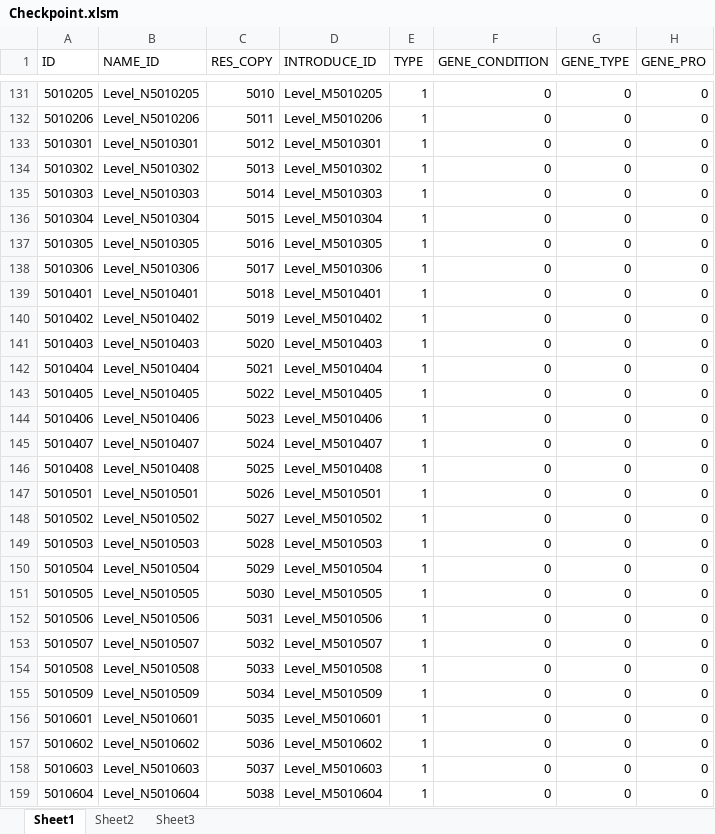
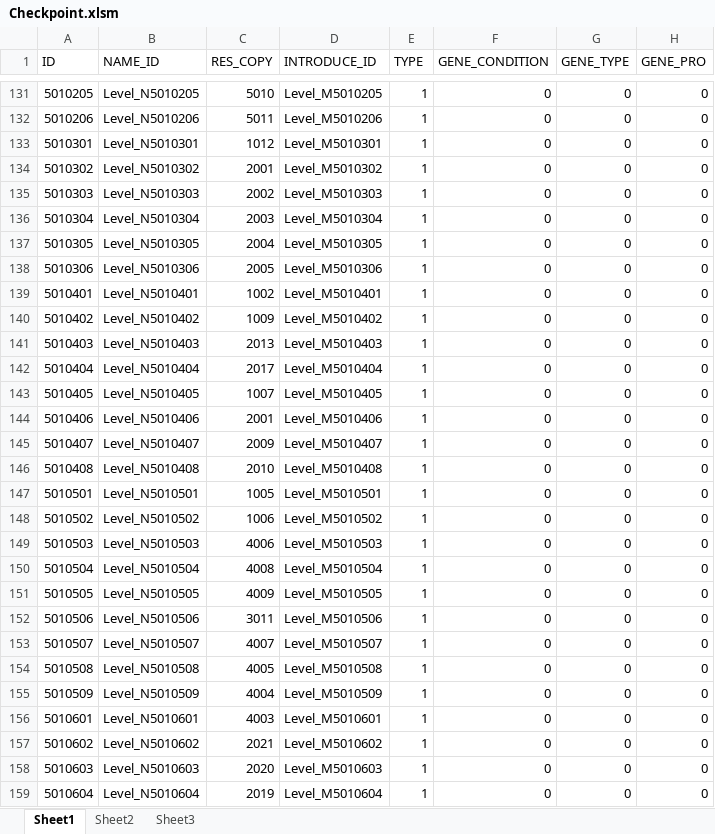
Before and after one commit to sijin1992/PL3, an Excel workbook: Design/Checkpoint.xlsm, sheet Sheet1, drawn as a sheet; only a part is shown, gaps mark what is left out; values as stored, in another font and other column widths than the file's, no cell formats; charts and pictures and conditional formats and table styles not drawn; the diff covers the shown part only; the diff names each change by its address in the sheet, - before the commit and + after, or states it on an @@ line.

```diff
--- a/Design/Checkpoint.xlsm (sheet Sheet1)
+++ b/Design/Checkpoint.xlsm (sheet Sheet1)
-C133 (RES_COPY): 5012
+C133 (RES_COPY): 1012
-C134 (RES_COPY): 5013
+C134 (RES_COPY): 2001
-C135 (RES_COPY): 5014
+C135 (RES_COPY): 2002
-C136 (RES_COPY): 5015
+C136 (RES_COPY): 2003
-C137 (RES_COPY): 5016
+C137 (RES_COPY): 2004
-C138 (RES_COPY): 5017
+C138 (RES_COPY): 2005
-C139 (RES_COPY): 5018
+C139 (RES_COPY): 1002
-C140 (RES_COPY): 5019
+C140 (RES_COPY): 1009
-C141 (RES_COPY): 5020
+C141 (RES_COPY): 2013
-C142 (RES_COPY): 5021
+C142 (RES_COPY): 2017
-C143 (RES_COPY): 5022
+C143 (RES_COPY): 1007
-C144 (RES_COPY): 5023
+C144 (RES_COPY): 2001
-C145 (RES_COPY): 5024
+C145 (RES_COPY): 2009
-C146 (RES_COPY): 5025
+C146 (RES_COPY): 2010
-C147 (RES_COPY): 5026
+C147 (RES_COPY): 1005
-C148 (RES_COPY): 5027
+C148 (RES_COPY): 1006
-C149 (RES_COPY): 5028
+C149 (RES_COPY): 4006
-C150 (RES_COPY): 5029
+C150 (RES_COPY): 4008
-C151 (RES_COPY): 5030
+C151 (RES_COPY): 4009
-C152 (RES_COPY): 5031
+C152 (RES_COPY): 3011
-C153 (RES_COPY): 5032
+C153 (RES_COPY): 4007
-C154 (RES_COPY): 5033
+C154 (RES_COPY): 4005
-C155 (RES_COPY): 5034
+C155 (RES_COPY): 4004
-C156 (RES_COPY): 5035
+C156 (RES_COPY): 4003
-C157 (RES_COPY): 5036
+C157 (RES_COPY): 2021
-C158 (RES_COPY): 5037
+C158 (RES_COPY): 2020
-C159 (RES_COPY): 5038
+C159 (RES_COPY): 2019
```
Also changed, not shown: 217 edited cells elsewhere in this sheet, cell formats, charts or pictures, 3 other files.
